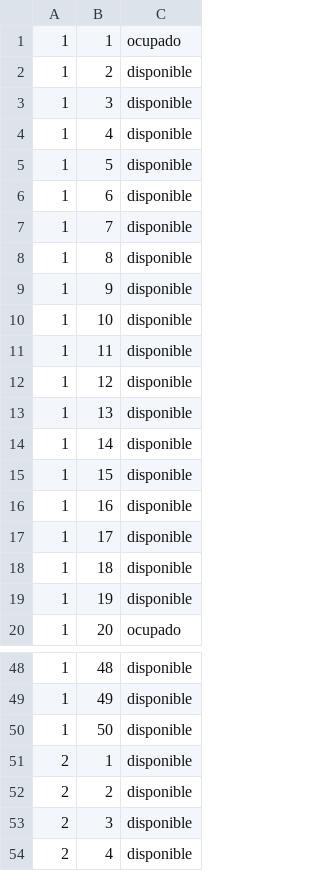
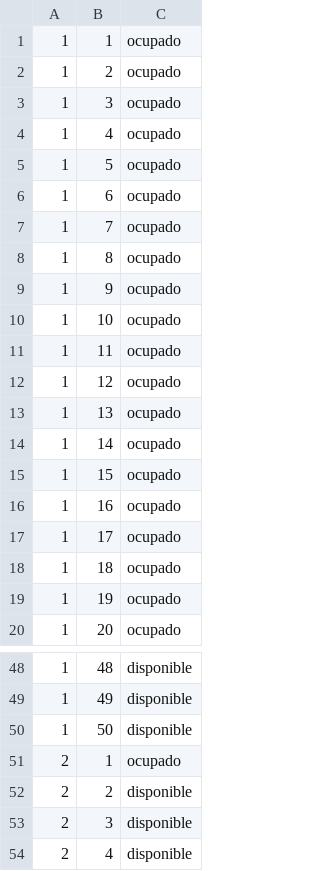
Before and after one commit to jesusyourbaby/CoopTransporte, a CSV file: datos/boletos.csv, drawn as a sheet; only a part is shown, gaps mark what is left out.

```diff
--- a/datos/boletos.csv
+++ b/datos/boletos.csv
@@ -1,20 +1,20 @@
 1,1,ocupado
-1,2,disponible
-1,3,disponible
-1,4,disponible
-1,5,disponible
-1,6,disponible
-1,7,disponible
-1,8,disponible
-1,9,disponible
-1,10,disponible
-1,11,disponible
-1,12,disponible
-1,13,disponible
-1,14,disponible
-1,15,disponible
-1,16,disponible
-1,17,disponible
-1,18,disponible
-1,19,disponible
+1,2,ocupado
+1,3,ocupado
+1,4,ocupado
+1,5,ocupado
+1,6,ocupado
+1,7,ocupado
+1,8,ocupado
+1,9,ocupado
+1,10,ocupado
+1,11,ocupado
+1,12,ocupado
+1,13,ocupado
+1,14,ocupado
+1,15,ocupado
+1,16,ocupado
+1,17,ocupado
+1,18,ocupado
+1,19,ocupado
 1,20,ocupado
@@ -50,3 +50,3 @@
 1,50,disponible
-2,1,disponible
+2,1,ocupado
 2,2,disponible
```
Also changed, not shown: 8 other files.
